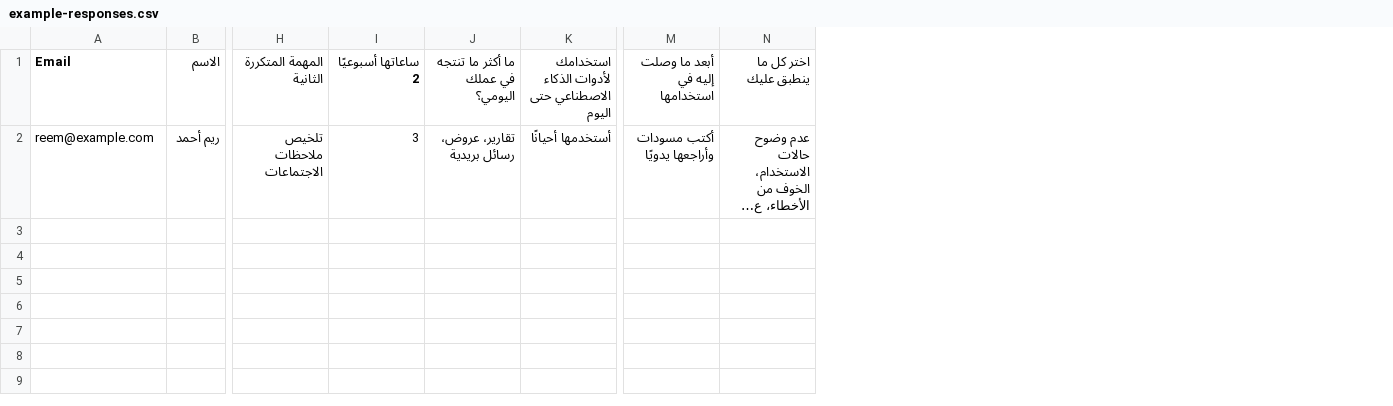
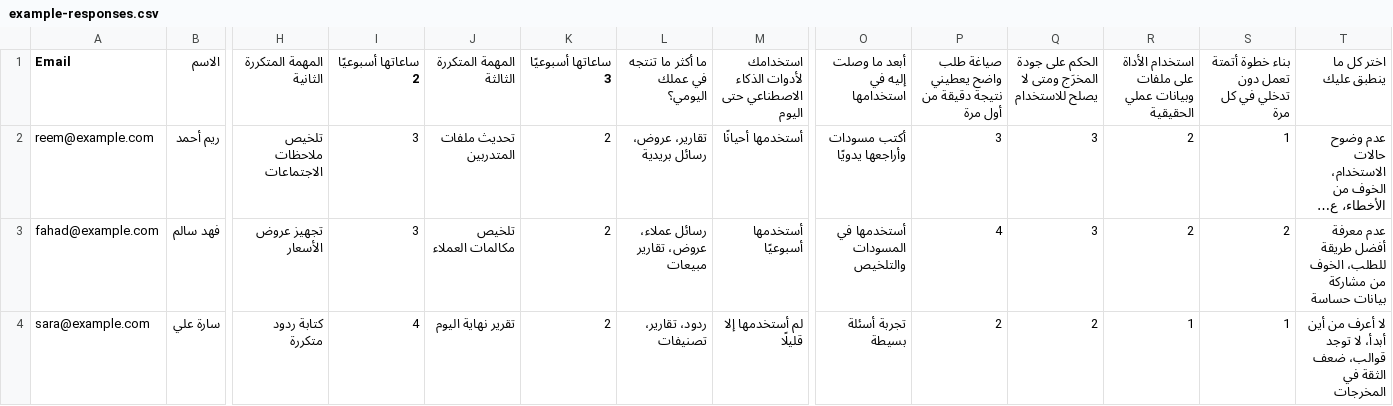
Before and after one commit to osama0561/nahr-proposal-generator, a CSV file: public/example-responses.csv, drawn as a sheet; only a part is shown, gaps mark what is left out; long unchanged cells end in …; rows hold the shown columns only; the diff names each change by its address in the sheet, - before the commit and + after, or states it on an @@ line.

Commit message:
feat: generate company overview from all form responses

```diff
--- a/public/example-responses.csv
+++ b/public/example-responses.csv
+column J (المهمة المتكررة الثالثة), row 2: تحديث ملفات المتدربين
+column K (ساعاتها أسبوعيًا 3), row 2: 2
+column P, rows 1-2: صياغة طلب واضح يعطيني نتيجة دقيقة من أول مرة | 3
+column Q, rows 1-2: الحكم على جودة المخرَج ومتى لا يصلح للاستخدام | 3
+column R, rows 1-2: استخدام الأداة على ملفات وبيانات عملي الحقيقية | 2
+column S, rows 1-2: بناء خطوة أتمتة تعمل دون تدخلي في كل مرة | 1
+row 3: fahad@example.com | فهد سالم | تجهيز عروض الأسعار | 3 | تلخيص مكالمات العملاء | 2 | رسائل عملاء، عروض، تقارير مبيعات | أستخدمها أسبوعيًا | أستخدمها في المسودات والتلخيص | 4 | 3 | 2 | 2 | عدم معرفة أفضل طريقة للطلب، الخوف من مشاركة بيانات حساسة
+row 4: sara@example.com | سارة علي | كتابة ردود متكررة | 4 | تقرير نهاية اليوم | 2 | ردود، تقارير، تصنيفات | لم أستخدمها إلا قليلًا | تجربة أسئلة بسيطة | 2 | 2 | 1 | 1 | لا أعرف من أين أبدأ، لا توجد قوالب، ضعف الثقة في المخرجات
```
Also changed, not shown: 8 other files.
